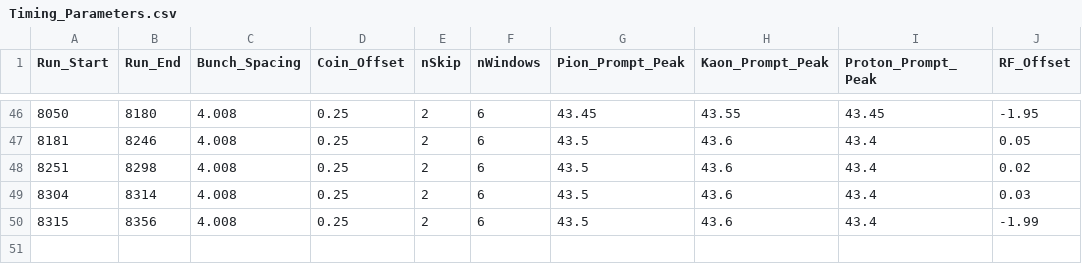
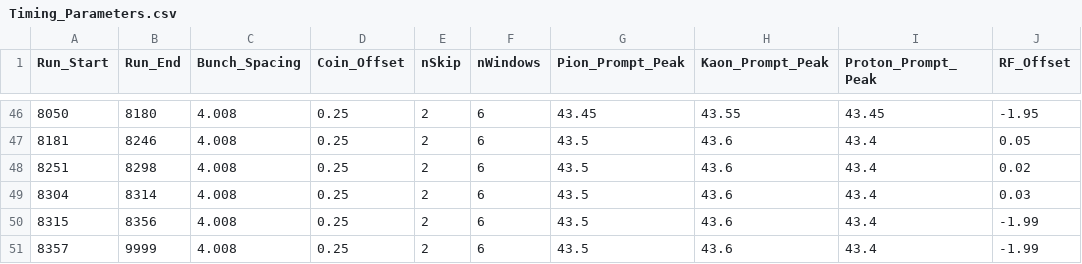
Before and after one commit to vijay253/UTIL_KAONLT, a CSV file: DB/PARAM/Timing_Parameters.csv, drawn as a sheet; only a part is shown, gaps mark what is left out.

```diff
--- a/DB/PARAM/Timing_Parameters.csv
+++ b/DB/PARAM/Timing_Parameters.csv
@@ -50 +50,2 @@ Run_Start,Run_End,Bunch_Spacing,Coin_Offset,nSkip,nWindows,Pion_Prompt_Peak,Kaon
 8315,8356,4.008,0.25,2,6,43.5,43.6,43.4,-1.99
+8357,9999,4.008,0.25,2,6,43.5,43.6,43.4,-1.99
```
Also changed, not shown: DB/PARAM/Acceptance_Parameters.csv, 14 other files.
